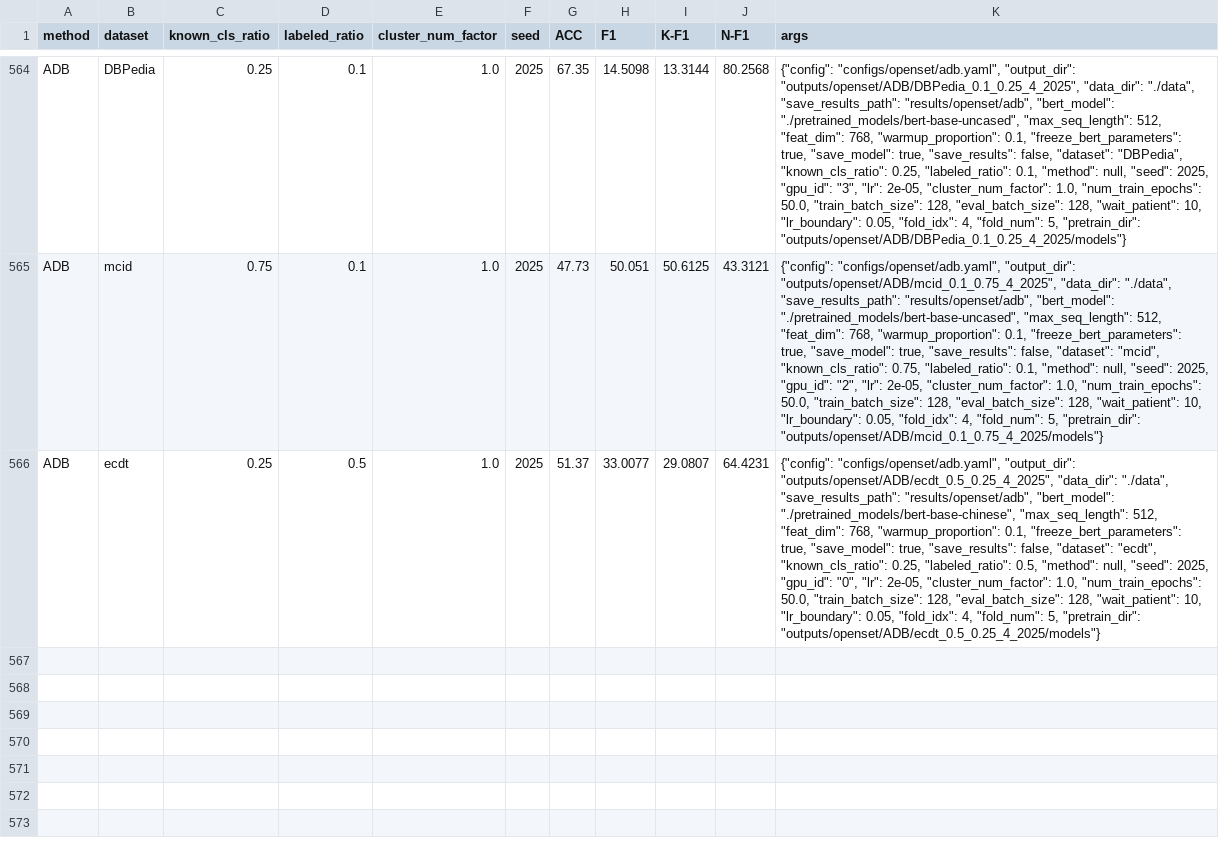
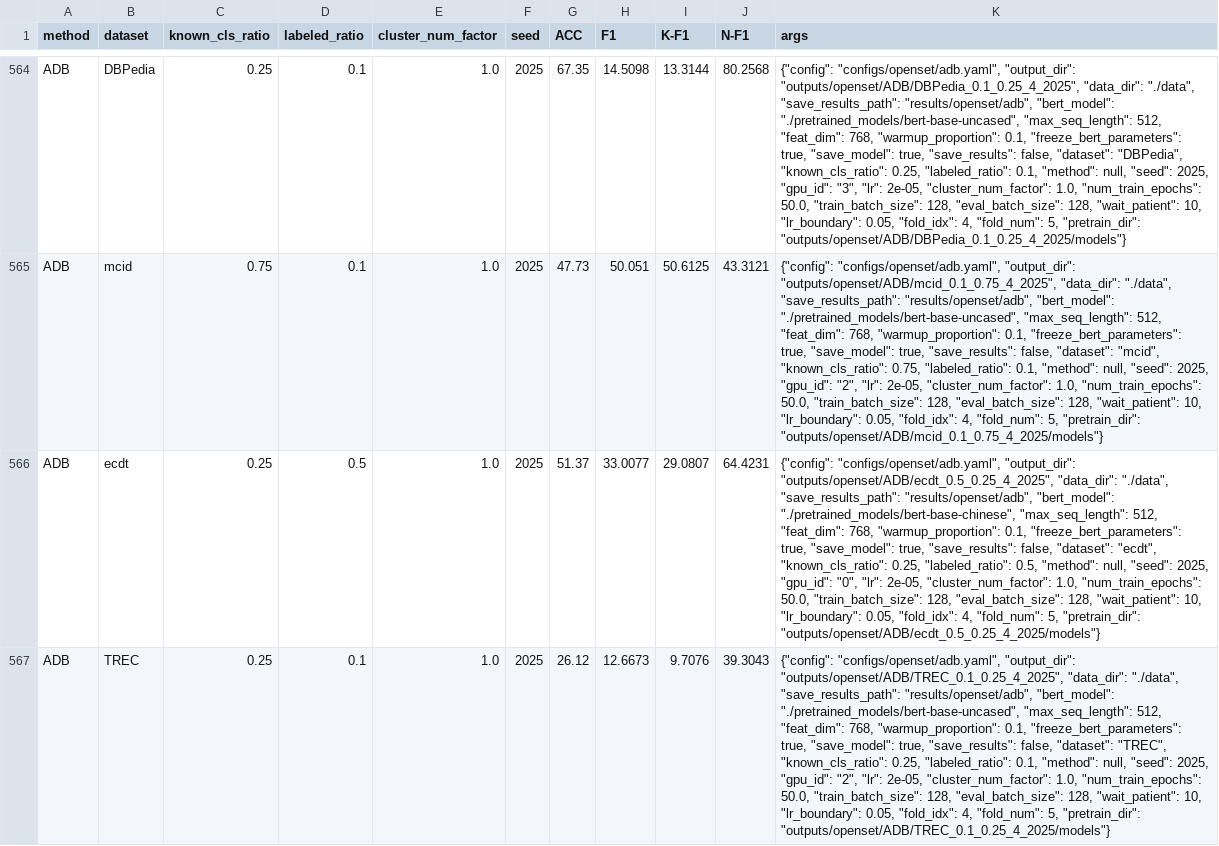
Before and after one commit to CNIC-DSL/BOLT, a CSV file: results/openset/adb/results.csv, drawn as a sheet; only a part is shown, gaps mark what is left out; the diff names each change by its address in the sheet, - before the commit and + after, or states it on an @@ line.

Commit message:
add exp openset

```diff
--- a/results/openset/adb/results.csv
+++ b/results/openset/adb/results.csv
+row 567: ADB | TREC | 0.25 | 0.1 | 1.0 | 2025 | 26.12 | 12.6673 | 9.7076 | 39.3043 | {"config": "configs/openset/adb.yaml", "output_dir": "outputs/openset/ADB/TREC_0.1_0.25_4_2025", "data_dir": "./data", "save_results_path": "results/openset/adb", "bert_model": "./pretrained_models/bert-base-uncased", "max_seq_length": 512, "feat_dim": 768, "warmup_proportion": 0.1, "freeze_bert_parameters": true, "save_model": true, "save_results": false, "dataset": "TREC", "known_cls_ratio": 0.25, "labeled_ratio": 0.1, "method": null, "seed": 2025, "gpu_id": "2", "lr": 2e-05, "cluster_num_factor": 1.0, "num_train_epochs": 50.0, "train_batch_size": 128, "eval_batch_size": 128, "wait_patient": 10, "lr_boundary": 0.05, "fold_idx": 4, "fold_num": 5, "pretrain_dir": "outputs/openset/ADB/TREC_0.1_0.25_4_2025/models"}
```
